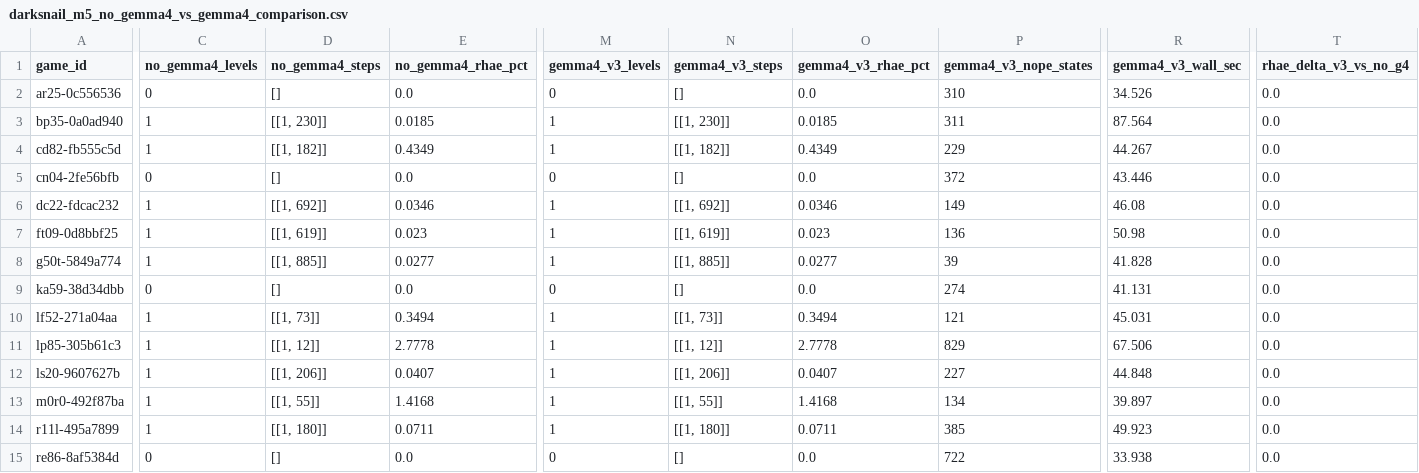
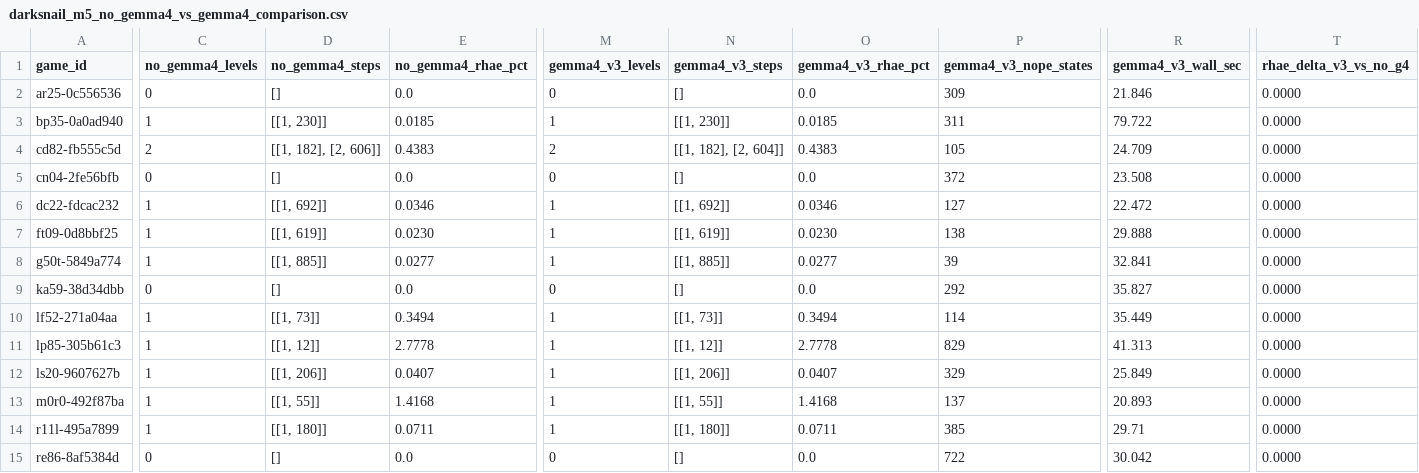
Before and after one commit to sneed-and-feed/projectdarksnail, a CSV file: results/darksnail_m5_no_gemma4_vs_gemma4_comparison.csv, drawn as a sheet; only a part is shown, gaps mark what is left out; the diff covers the shown part only; the diff names each change by its address in the sheet, - before the commit and + after, or states it on an @@ line.

Commit message:
results(arc3): archive live Colab Gemma-4-31B-IT + ContactGraphSheaf 30/183 evaluation receipt and diagnostics

```diff
--- a/results/darksnail_m5_no_gemma4_vs_gemma4_comparison.csv
+++ b/results/darksnail_m5_no_gemma4_vs_gemma4_comparison.csv
-P2 (gemma4_v3_nope_states): 310
+P2 (gemma4_v3_nope_states): 309
-R2 (gemma4_v3_wall_sec): 34.526
+R2 (gemma4_v3_wall_sec): 21.846
-T2:T15 (rhae_delta_v3_vs_no_g4): 0.0
+T2:T15 (rhae_delta_v3_vs_no_g4): 0.0000
-R3 (gemma4_v3_wall_sec): 87.564
+R3 (gemma4_v3_wall_sec): 79.722
-C4 (no_gemma4_levels): 1
+C4 (no_gemma4_levels): 2
-D4 (no_gemma4_steps): [[1, 182]]
+D4 (no_gemma4_steps): [[1, 182], [2, 606]]
-E4 (no_gemma4_rhae_pct): 0.4349
+E4 (no_gemma4_rhae_pct): 0.4383
-M4 (gemma4_v3_levels): 1
+M4 (gemma4_v3_levels): 2
-N4 (gemma4_v3_steps): [[1, 182]]
+N4 (gemma4_v3_steps): [[1, 182], [2, 604]]
-O4 (gemma4_v3_rhae_pct): 0.4349
+O4 (gemma4_v3_rhae_pct): 0.4383
-P4 (gemma4_v3_nope_states): 229
+P4 (gemma4_v3_nope_states): 105
-R4 (gemma4_v3_wall_sec): 44.267
+R4 (gemma4_v3_wall_sec): 24.709
-R5 (gemma4_v3_wall_sec): 43.446
+R5 (gemma4_v3_wall_sec): 23.508
-P6 (gemma4_v3_nope_states): 149
+P6 (gemma4_v3_nope_states): 127
-R6 (gemma4_v3_wall_sec): 46.08
+R6 (gemma4_v3_wall_sec): 22.472
-E7 (no_gemma4_rhae_pct): 0.023
+E7 (no_gemma4_rhae_pct): 0.0230
-O7 (gemma4_v3_rhae_pct): 0.023
+O7 (gemma4_v3_rhae_pct): 0.0230
-P7 (gemma4_v3_nope_states): 136
+P7 (gemma4_v3_nope_states): 138
-R7 (gemma4_v3_wall_sec): 50.98
+R7 (gemma4_v3_wall_sec): 29.888
-R8 (gemma4_v3_wall_sec): 41.828
+R8 (gemma4_v3_wall_sec): 32.841
-P9 (gemma4_v3_nope_states): 274
+P9 (gemma4_v3_nope_states): 292
-R9 (gemma4_v3_wall_sec): 41.131
+R9 (gemma4_v3_wall_sec): 35.827
-P10 (gemma4_v3_nope_states): 121
+P10 (gemma4_v3_nope_states): 114
-R10 (gemma4_v3_wall_sec): 45.031
+R10 (gemma4_v3_wall_sec): 35.449
-R11 (gemma4_v3_wall_sec): 67.506
+R11 (gemma4_v3_wall_sec): 41.313
-P12 (gemma4_v3_nope_states): 227
+P12 (gemma4_v3_nope_states): 329
-R12 (gemma4_v3_wall_sec): 44.848
+R12 (gemma4_v3_wall_sec): 25.849
-P13 (gemma4_v3_nope_states): 134
+P13 (gemma4_v3_nope_states): 137
-R13 (gemma4_v3_wall_sec): 39.897
+R13 (gemma4_v3_wall_sec): 20.893
-R14 (gemma4_v3_wall_sec): 49.923
+R14 (gemma4_v3_wall_sec): 29.71
-R15 (gemma4_v3_wall_sec): 33.938
+R15 (gemma4_v3_wall_sec): 30.042
```
Also changed, not shown: 31 edited cells elsewhere in this file, results/darksnail_m5_offline_no_gemma4_per_game.csv, 7 other files.
